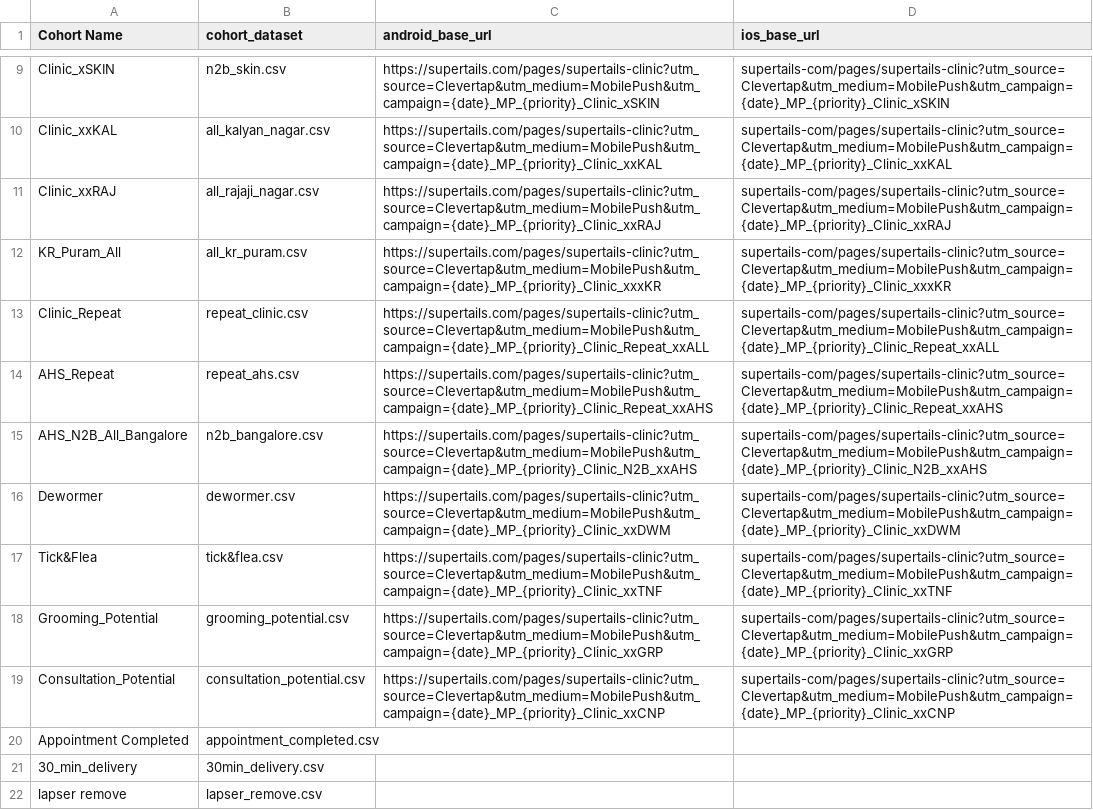
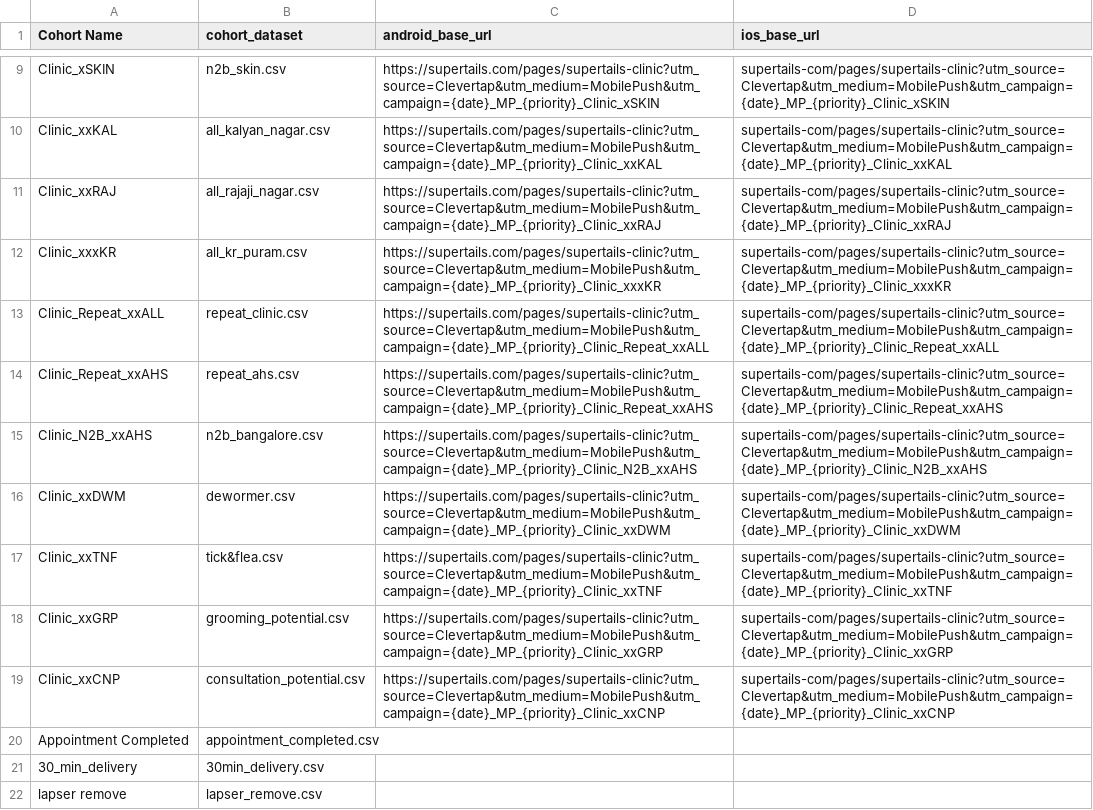
Before and after one commit to utkarshlovespets/clinic-pn-automation, a CSV file: data/deeplink_map.csv, drawn as a sheet; only a part is shown, gaps mark what is left out.

Commit message:
Update deeplink_map.csv

```diff
--- a/data/deeplink_map.csv
+++ b/data/deeplink_map.csv
@@ -11,10 +11,10 @@ Clinic_xxKAL,all_kalyan_nagar.csv,https://supertails.com/pages/supertails-clinic
 Clinic_xxRAJ,all_rajaji_nagar.csv,https://supertails.com/pages/supertails-clinic?utm_source=Clevertap&utm_medium=MobilePush&utm_campaign={date}_MP_{priority}_Clinic_xxRAJ,supertails-com/pages/supertails-clinic?utm_source=Clevertap&utm_medium=MobilePush&utm_campaign={date}_MP_{priority}_Clinic_xxRAJ
-KR_Puram_All,all_kr_puram.csv,https://supertails.com/pages/supertails-clinic?utm_source=Clevertap&utm_medium=MobilePush&utm_campaign={date}_MP_{priority}_Clinic_xxxKR,supertails-com/pages/supertails-clinic?utm_source=Clevertap&utm_medium=MobilePush&utm_campaign={date}_MP_{priority}_Clinic_xxxKR
-Clinic_Repeat,repeat_clinic.csv,https://supertails.com/pages/supertails-clinic?utm_source=Clevertap&utm_medium=MobilePush&utm_campaign={date}_MP_{priority}_Clinic_Repeat_xxALL,supertails-com/pages/supertails-clinic?utm_source=Clevertap&utm_medium=MobilePush&utm_campaign={date}_MP_{priority}_Clinic_Repeat_xxALL
-AHS_Repeat,repeat_ahs.csv,https://supertails.com/pages/supertails-clinic?utm_source=Clevertap&utm_medium=MobilePush&utm_campaign={date}_MP_{priority}_Clinic_Repeat_xxAHS,supertails-com/pages/supertails-clinic?utm_source=Clevertap&utm_medium=MobilePush&utm_campaign={date}_MP_{priority}_Clinic_Repeat_xxAHS
-AHS_N2B_All_Bangalore,n2b_bangalore.csv,https://supertails.com/pages/supertails-clinic?utm_source=Clevertap&utm_medium=MobilePush&utm_campaign={date}_MP_{priority}_Clinic_N2B_xxAHS,supertails-com/pages/supertails-clinic?utm_source=Clevertap&utm_medium=MobilePush&utm_campaign={date}_MP_{priority}_Clinic_N2B_xxAHS
-Dewormer,dewormer.csv,https://supertails.com/pages/supertails-clinic?utm_source=Clevertap&utm_medium=MobilePush&utm_campaign={date}_MP_{priority}_Clinic_xxDWM,supertails-com/pages/supertails-clinic?utm_source=Clevertap&utm_medium=MobilePush&utm_campaign={date}_MP_{priority}_Clinic_xxDWM
-Tick&Flea,tick&flea.csv,https://supertails.com/pages/supertails-clinic?utm_source=Clevertap&utm_medium=MobilePush&utm_campaign={date}_MP_{priority}_Clinic_xxTNF,supertails-com/pages/supertails-clinic?utm_source=Clevertap&utm_medium=MobilePush&utm_campaign={date}_MP_{priority}_Clinic_xxTNF
-Grooming_Potential,grooming_potential.csv,https://supertails.com/pages/supertails-clinic?utm_source=Clevertap&utm_medium=MobilePush&utm_campaign={date}_MP_{priority}_Clinic_xxGRP,supertails-com/pages/supertails-clinic?utm_source=Clevertap&utm_medium=MobilePush&utm_campaign={date}_MP_{priority}_Clinic_xxGRP
-Consultation_Potential,consultation_potential.csv,https://supertails.com/pages/supertails-clinic?utm_source=Clevertap&utm_medium=MobilePush&utm_campaign={date}_MP_{priority}_Clinic_xxCNP,supertails-com/pages/supertails-clinic?utm_source=Clevertap&utm_medium=MobilePush&utm_campaign={date}_MP_{priority}_Clinic_xxCNP
+Clinic_xxxKR,all_kr_puram.csv,https://supertails.com/pages/supertails-clinic?utm_source=Clevertap&utm_medium=MobilePush&utm_campaign={date}_MP_{priority}_Clinic_xxxKR,supertails-com/pages/supertails-clinic?utm_source=Clevertap&utm_medium=MobilePush&utm_campaign={date}_MP_{priority}_Clinic_xxxKR
+Clinic_Repeat_xxALL,repeat_clinic.csv,https://supertails.com/pages/supertails-clinic?utm_source=Clevertap&utm_medium=MobilePush&utm_campaign={date}_MP_{priority}_Clinic_Repeat_xxALL,supertails-com/pages/supertails-clinic?utm_source=Clevertap&utm_medium=MobilePush&utm_campaign={date}_MP_{priority}_Clinic_Repeat_xxALL
+Clinic_Repeat_xxAHS,repeat_ahs.csv,https://supertails.com/pages/supertails-clinic?utm_source=Clevertap&utm_medium=MobilePush&utm_campaign={date}_MP_{priority}_Clinic_Repeat_xxAHS,supertails-com/pages/supertails-clinic?utm_source=Clevertap&utm_medium=MobilePush&utm_campaign={date}_MP_{priority}_Clinic_Repeat_xxAHS
+Clinic_N2B_xxAHS,n2b_bangalore.csv,https://supertails.com/pages/supertails-clinic?utm_source=Clevertap&utm_medium=MobilePush&utm_campaign={date}_MP_{priority}_Clinic_N2B_xxAHS,supertails-com/pages/supertails-clinic?utm_source=Clevertap&utm_medium=MobilePush&utm_campaign={date}_MP_{priority}_Clinic_N2B_xxAHS
+Clinic_xxDWM,dewormer.csv,https://supertails.com/pages/supertails-clinic?utm_source=Clevertap&utm_medium=MobilePush&utm_campaign={date}_MP_{priority}_Clinic_xxDWM,supertails-com/pages/supertails-clinic?utm_source=Clevertap&utm_medium=MobilePush&utm_campaign={date}_MP_{priority}_Clinic_xxDWM
+Clinic_xxTNF,tick&flea.csv,https://supertails.com/pages/supertails-clinic?utm_source=Clevertap&utm_medium=MobilePush&utm_campaign={date}_MP_{priority}_Clinic_xxTNF,supertails-com/pages/supertails-clinic?utm_source=Clevertap&utm_medium=MobilePush&utm_campaign={date}_MP_{priority}_Clinic_xxTNF
+Clinic_xxGRP,grooming_potential.csv,https://supertails.com/pages/supertails-clinic?utm_source=Clevertap&utm_medium=MobilePush&utm_campaign={date}_MP_{priority}_Clinic_xxGRP,supertails-com/pages/supertails-clinic?utm_source=Clevertap&utm_medium=MobilePush&utm_campaign={date}_MP_{priority}_Clinic_xxGRP
+Clinic_xxCNP,consultation_potential.csv,https://supertails.com/pages/supertails-clinic?utm_source=Clevertap&utm_medium=MobilePush&utm_campaign={date}_MP_{priority}_Clinic_xxCNP,supertails-com/pages/supertails-clinic?utm_source=Clevertap&utm_medium=MobilePush&utm_campaign={date}_MP_{priority}_Clinic_xxCNP
 Appointment Completed,appointment_completed.csv,,
```
